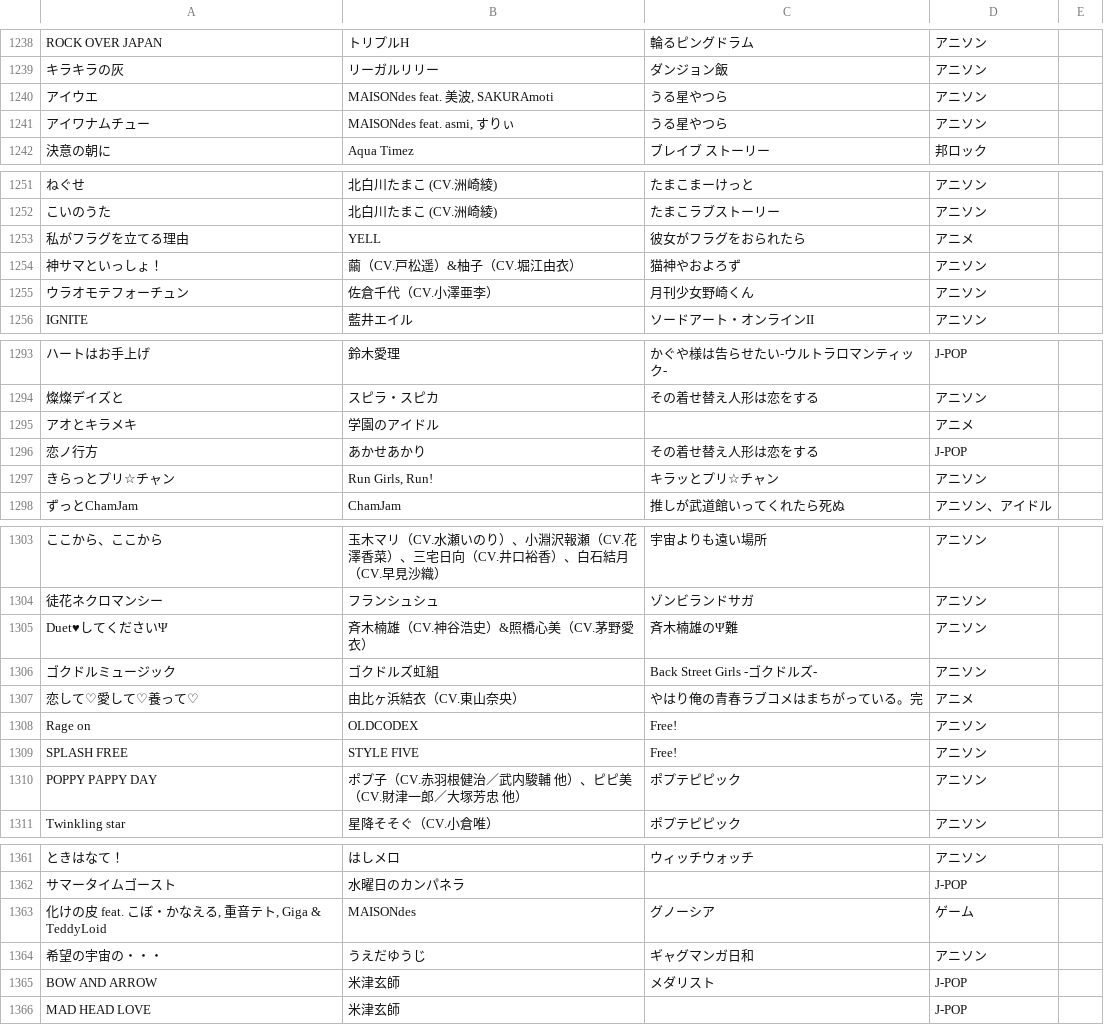
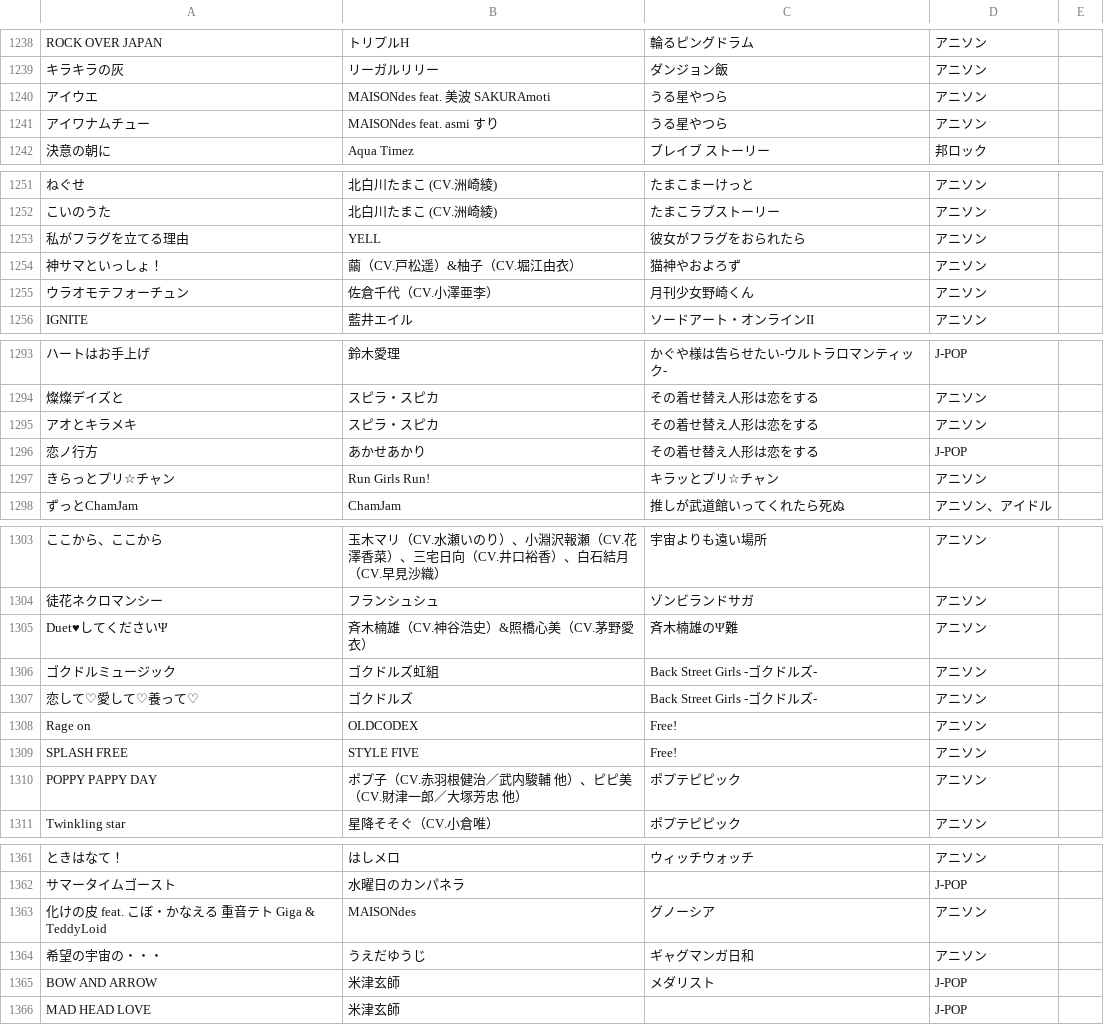
Before and after one commit to potato014/repertoire, a CSV file: songs.csv, drawn as a sheet; only a part is shown, gaps mark what is left out; the diff covers the shown part only; the diff names each change by its address in the sheet, - before the commit and + after, or states it on an @@ line.

```diff
--- a/songs.csv
+++ b/songs.csv
-B1240: MAISONdes feat. 美波, SAKURAmoti
+B1240: MAISONdes feat. 美波 SAKURAmoti
-B1241: MAISONdes feat. asmi, すりぃ
+B1241: MAISONdes feat. asmi すり
-D1253: アニメ
+D1253: アニソン
-B1295: 学園のアイドル
+B1295: スピラ・スピカ
-C1295: (empty)
+C1295: その着せ替え人形は恋をする
-D1295: アニメ
+D1295: アニソン
-B1297: Run Girls, Run!
+B1297: Run Girls Run!
-B1307: 由比ヶ浜結衣（CV.東山奈央）
+B1307: ゴクドルズ
-C1307: やはり俺の青春ラブコメはまちがっている。完
+C1307: Back Street Girls ‐ゴクドルズ-
-D1307: アニメ
+D1307: アニソン
-A1363: 化けの皮 feat. こぼ・かなえる, 重音テト, Giga & TeddyLoid
+A1363: 化けの皮 feat. こぼ・かなえる 重音テト Giga & TeddyLoid
-D1363: ゲーム
+D1363: アニソン
```
Also changed, not shown: 5 edited cells elsewhere in this file.
